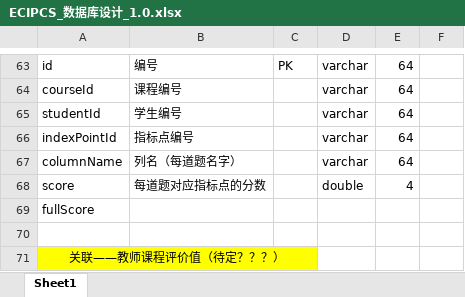
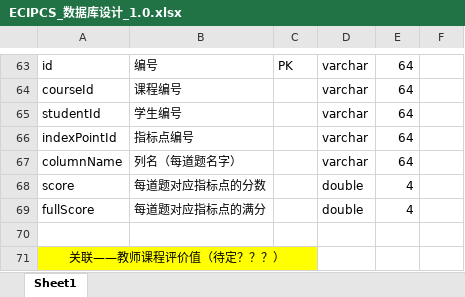
Before and after one commit to yanwenzhe/ECIPCSweb, an Excel workbook: docs/技术类-2/ECIPCS_数据库设计_1.0.xlsx, sheet Sheet1, drawn as a sheet; only a part is shown, gaps mark what is left out; values as stored, in another font and other column widths than the file's, no borders; removed rows and columns are numbered as before the commit, all else as after; the diff names each change by its address in the sheet, - before the commit and + after, or states it on an @@ line.

Commit message:
框架

```diff
--- a/docs/技术类-2/ECIPCS_数据库设计_1.0.xlsx (sheet Sheet1)
+++ b/docs/技术类-2/ECIPCS_数据库设计_1.0.xlsx (sheet Sheet1)
-row 69: fullScore
+row 69: fullScore | 每道题对应指标点的满分 |  | double | 4
```
